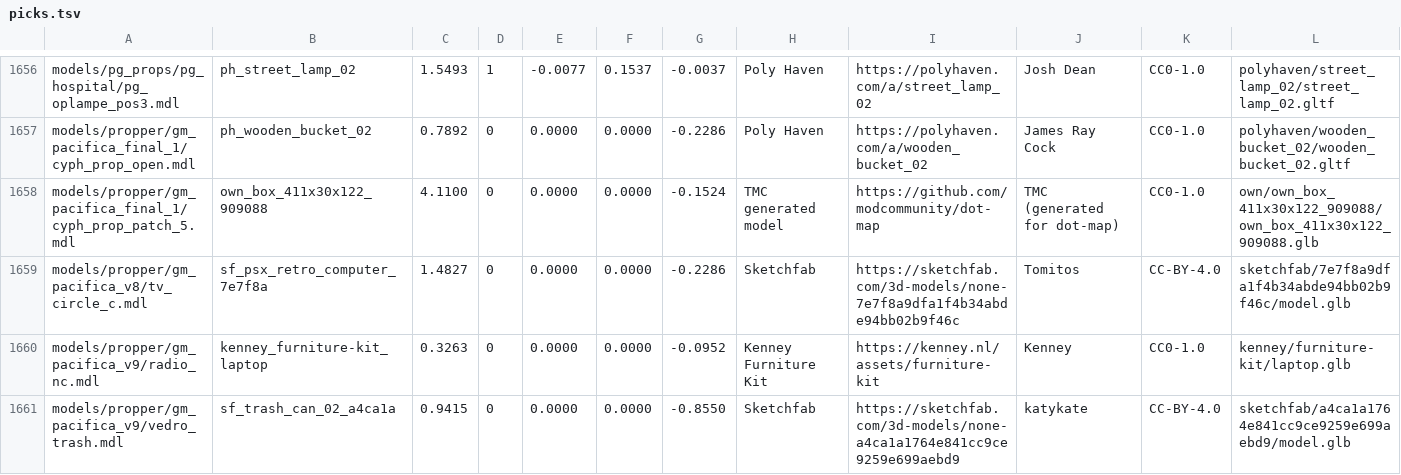
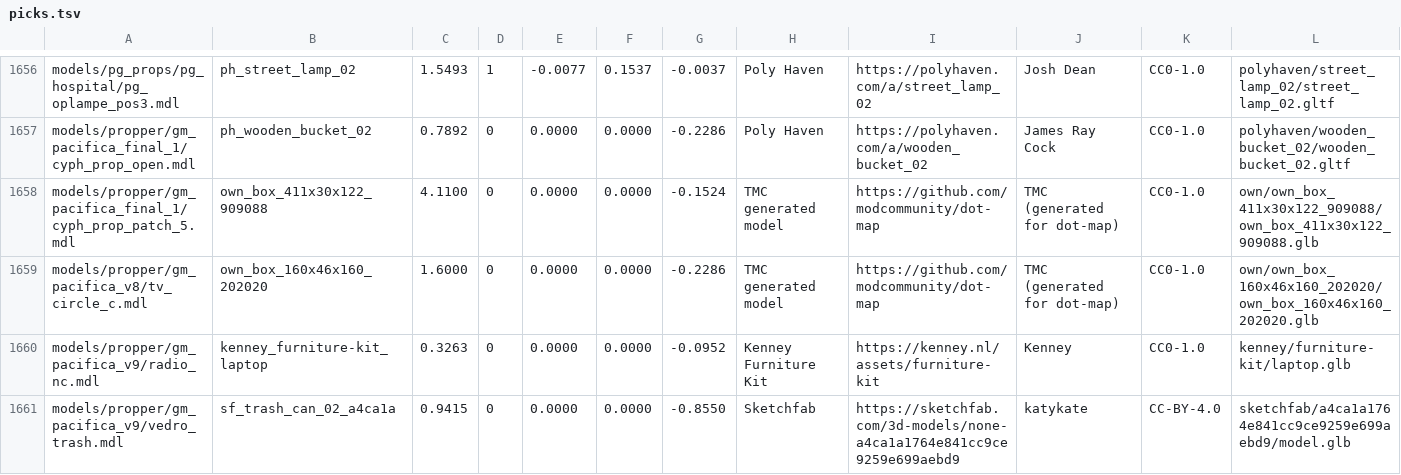
Before and after one commit to modcommunity/dot-map-convert, a TSV file: rules/models/picks.tsv, drawn as a sheet; only a part is shown, gaps mark what is left out.

```diff
--- a/rules/models/picks.tsv
+++ b/rules/models/picks.tsv
@@ -1658,3 +1658,3 @@ models/propper/gm_pacifica_final_1/cyph_prop_open.mdl	ph_wooden_bucket_02	0.7892
 models/propper/gm_pacifica_final_1/cyph_prop_patch_5.mdl	own_box_411x30x122_909088	4.1100	0	0.0000	0.0000	-0.1524	TMC generated model	https://github.com/modcommunity/dot-map	TMC (generated for dot-map)	CC0-1.0	own/own_box_411x30x122_909088/own_box_411x30x122_909088.glb
-models/propper/gm_pacifica_v8/tv_circle_c.mdl	sf_psx_retro_computer_7e7f8a	1.4827	0	0.0000	0.0000	-0.2286	Sketchfab	https://sketchfab.com/3d-models/none-7e7f8a9dfa1f4b34abde94bb02b9f46c	Tomitos	CC-BY-4.0	sketchfab/7e7f8a9dfa1f4b34abde94bb02b9f46c/model.glb
+models/propper/gm_pacifica_v8/tv_circle_c.mdl	own_box_160x46x160_202020	1.6000	0	0.0000	0.0000	-0.2286	TMC generated model	https://github.com/modcommunity/dot-map	TMC (generated for dot-map)	CC0-1.0	own/own_box_160x46x160_202020/own_box_160x46x160_202020.glb
 models/propper/gm_pacifica_v9/radio_nc.mdl	kenney_furniture-kit_laptop	0.3263	0	0.0000	0.0000	-0.0952	Kenney Furniture Kit	https://kenney.nl/assets/furniture-kit	Kenney	CC0-1.0	kenney/furniture-kit/laptop.glb
```
Also changed, not shown: 2 other files.
